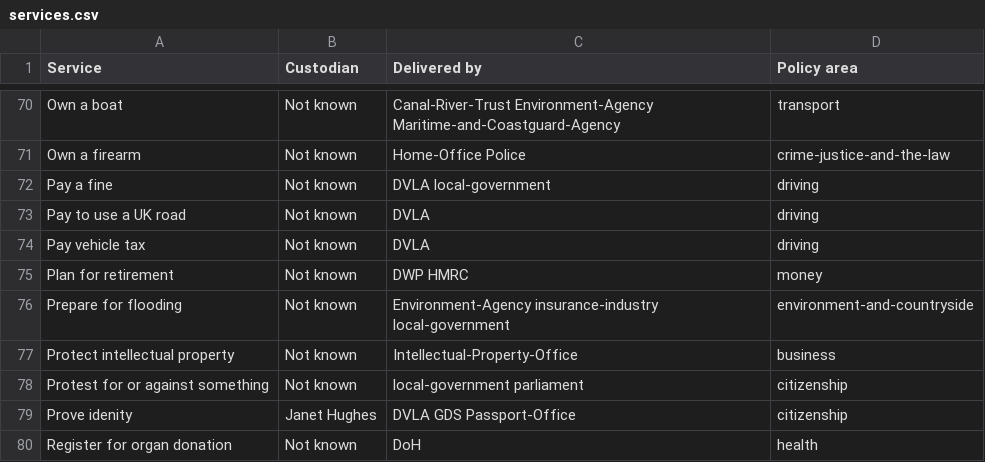
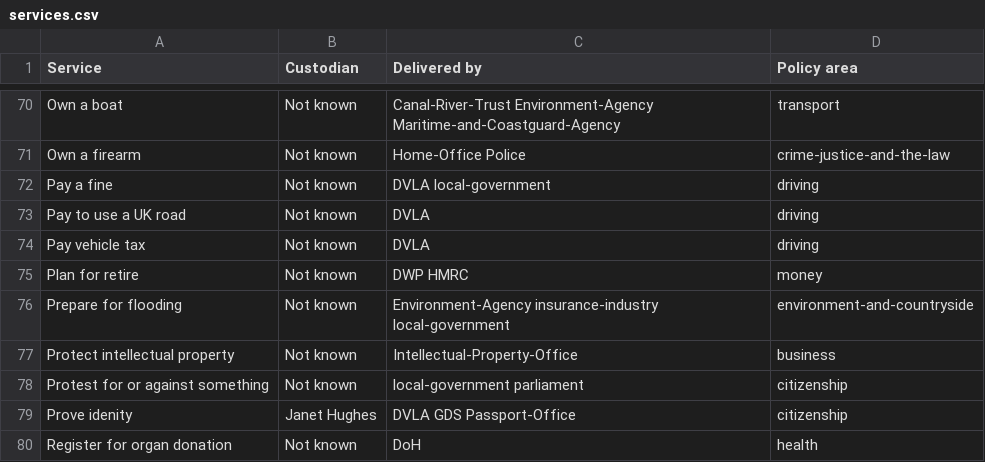
Before and after one commit to HarryTrimble/service_register, a CSV file: data/services.csv, drawn as a sheet; only a part is shown, gaps mark what is left out.

```diff
--- a/data/services.csv
+++ b/data/services.csv
@@ -74,3 +74,3 @@ Pay to use a UK road,Not known,DVLA,driving
 Pay vehicle tax,Not known,DVLA,driving
-Plan for retirement,Not known,DWP HMRC,money
+Plan for retire,Not known,DWP HMRC,money
 Prepare for flooding,Not known,Environment-Agency insurance-industry local-government,environment-and-countryside
```
